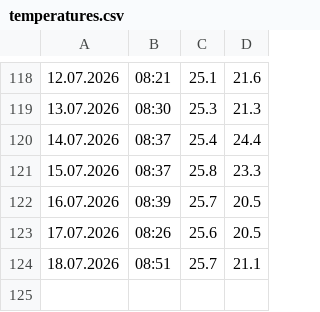
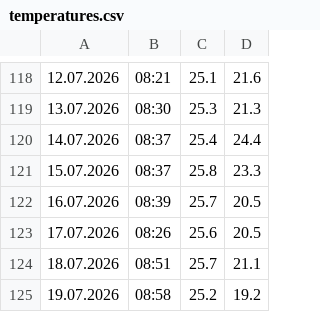
Before and after one commit to gilzh/HowCold, a CSV file: temperatures.csv, drawn as a sheet; only a part is shown, gaps mark what is left out; the diff names each change by its address in the sheet, - before the commit and + after, or states it on an @@ line.

Commit message:
Daily HowCold update - 2026-07-19

```diff
--- a/temperatures.csv
+++ b/temperatures.csv
+row 125: 19.07.2026 | 08:58 | 25.2 | 19.2
```
